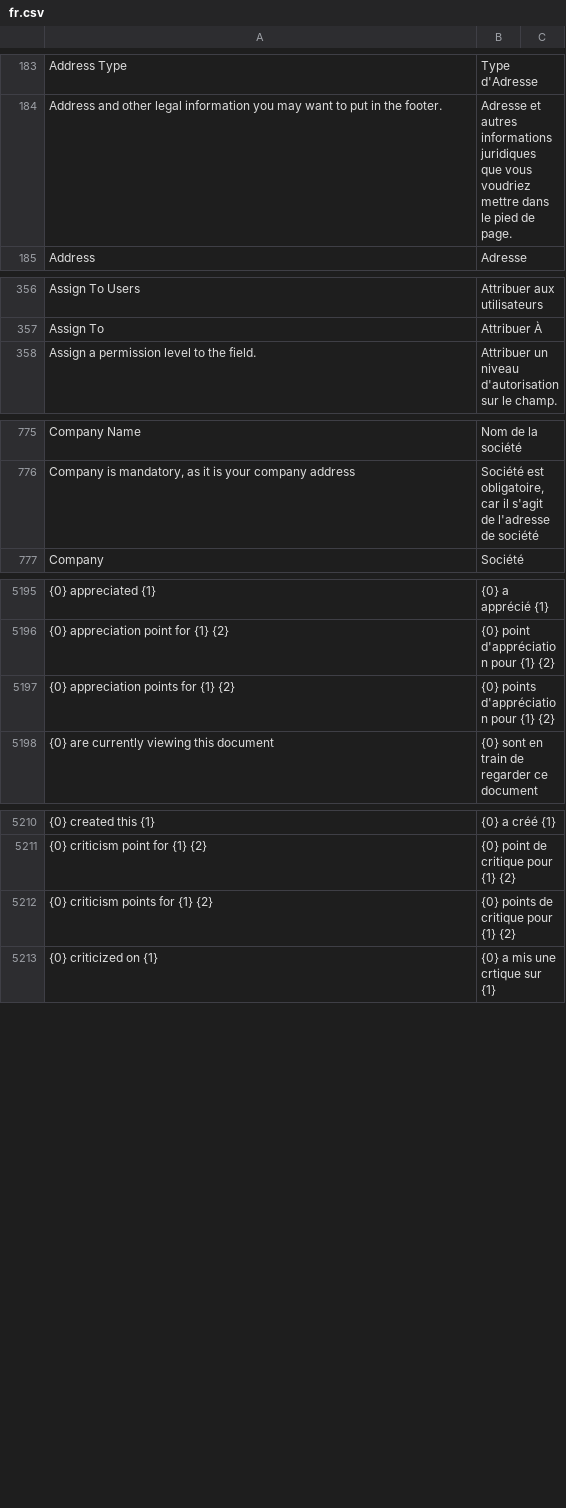
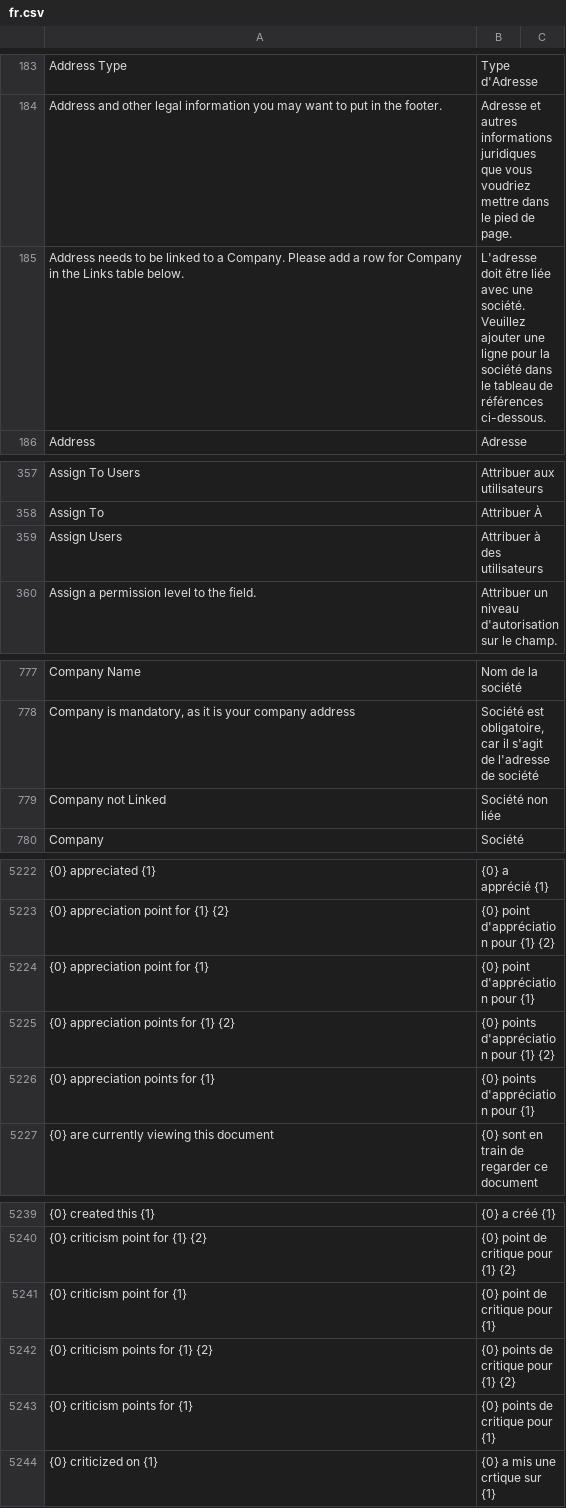
Before and after one commit to noec764/frappe, a CSV file: frappe/translations/fr.csv, drawn as a sheet; only a part is shown, gaps mark what is left out; the diff covers the shown part only; the diff names each change by its address in the sheet, - before the commit and + after, or states it on an @@ line.

Commit message:
fix: UI + translations

```diff
--- a/frappe/translations/fr.csv
+++ b/frappe/translations/fr.csv
+row 185: Address needs to be linked to a Company. Please add a row for Company in the Links table below. | L'adresse doit être liée avec une société. Veuillez ajouter une ligne pour la société dans le tableau de références ci-dessous.
+row 359: Assign Users | Attribuer à des utilisateurs
+row 779: Company not Linked | Société non liée
+row 5224: {0} appreciation point for {1} | {0} point d'appréciation pour {1}
+row 5226: {0} appreciation points for {1} | {0} points d'appréciation pour {1}
+row 5241: {0} criticism point for {1} | {0} point de critique pour {1}
+row 5243: {0} criticism points for {1} | {0} points de critique pour {1}
```
Also changed, not shown: 25 added rows and 1 edited cell elsewhere in this file, 5 other files.
